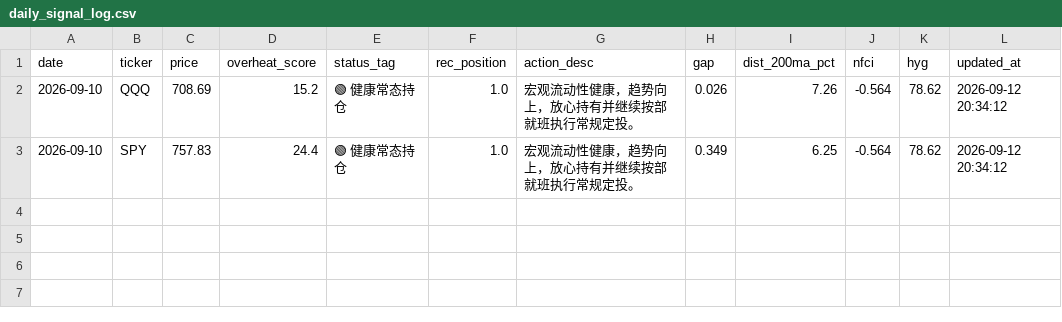
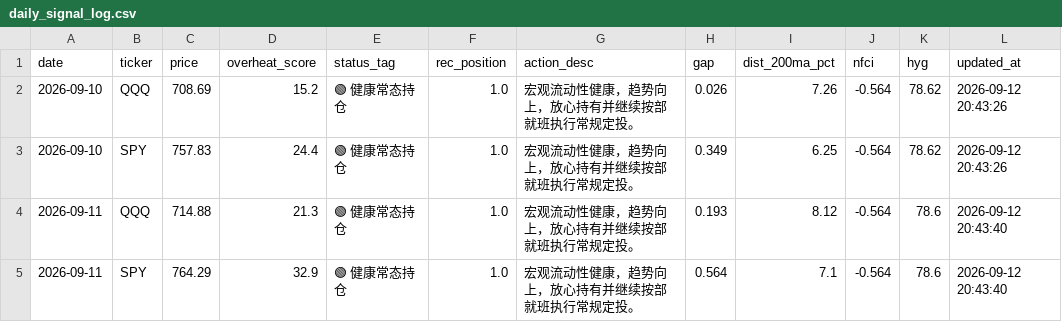
Before and after one commit to JiananZhao/html, a CSV file: daily_signal_log.csv, drawn as a sheet.

Commit message:
feat: 支持从GitHub直读CSV并配置GitHub Actions每日自动增量更新反身性模型

```diff
--- a/daily_signal_log.csv
+++ b/daily_signal_log.csv
@@ -1,3 +1,5 @@
 date,ticker,price,overheat_score,status_tag,rec_position,action_desc,gap,dist_200ma_pct,nfci,hyg,updated_at
-2026-09-10,QQQ,708.69,15.2,🟢 健康常态持仓,1.0,宏观流动性健康，趋势向上，放心持有并继续按部就班执行常规定投。,0.026,7.26,-0.564,78.62,2026-09-12 20:34:12
-2026-09-10,SPY,757.83,24.4,🟢 健康常态持仓,1.0,宏观流动性健康，趋势向上，放心持有并继续按部就班执行常规定投。,0.349,6.25,-0.564,78.62,2026-09-12 20:34:12
+2026-09-10,QQQ,708.69,15.2,🟢 健康常态持仓,1.0,宏观流动性健康，趋势向上，放心持有并继续按部就班执行常规定投。,0.026,7.26,-0.564,78.62,2026-09-12 20:43:26
+2026-09-10,SPY,757.83,24.4,🟢 健康常态持仓,1.0,宏观流动性健康，趋势向上，放心持有并继续按部就班执行常规定投。,0.349,6.25,-0.564,78.62,2026-09-12 20:43:26
+2026-09-11,QQQ,714.88,21.3,🟢 健康常态持仓,1.0,宏观流动性健康，趋势向上，放心持有并继续按部就班执行常规定投。,0.193,8.12,-0.564,78.6,2026-09-12 20:43:40
+2026-09-11,SPY,764.29,32.9,🟢 健康常态持仓,1.0,宏观流动性健康，趋势向上，放心持有并继续按部就班执行常规定投。,0.564,7.1,-0.564,78.6,2026-09-12 20:43:40
```
Also changed, not shown: market_data_local.csv, 5 other files.
